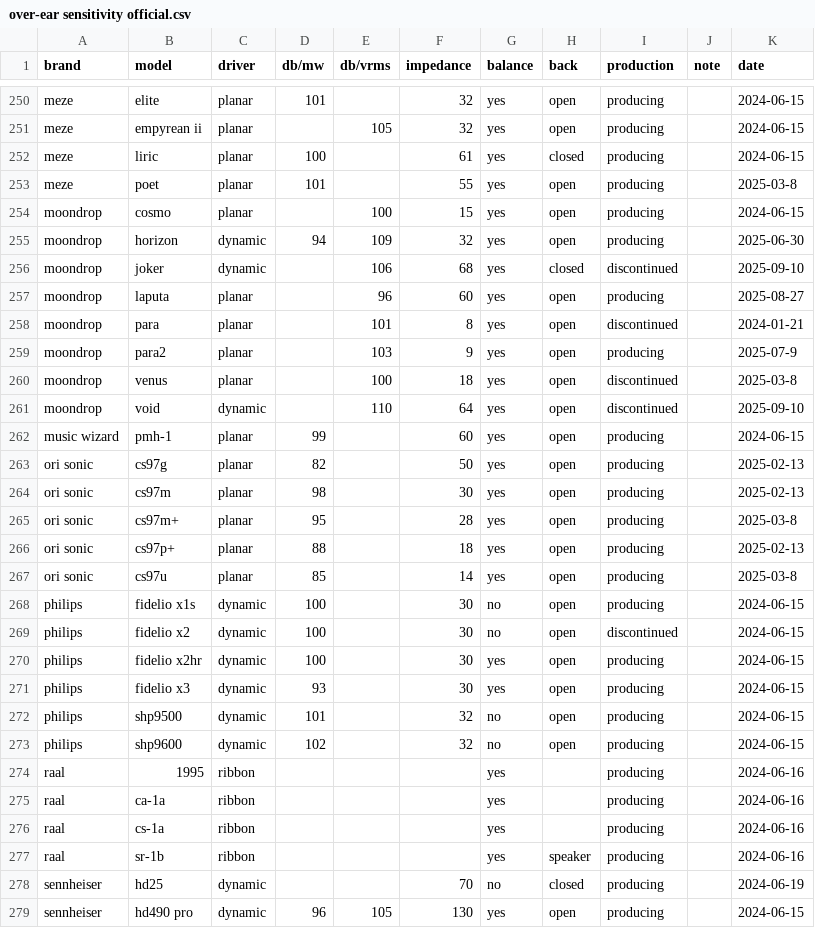
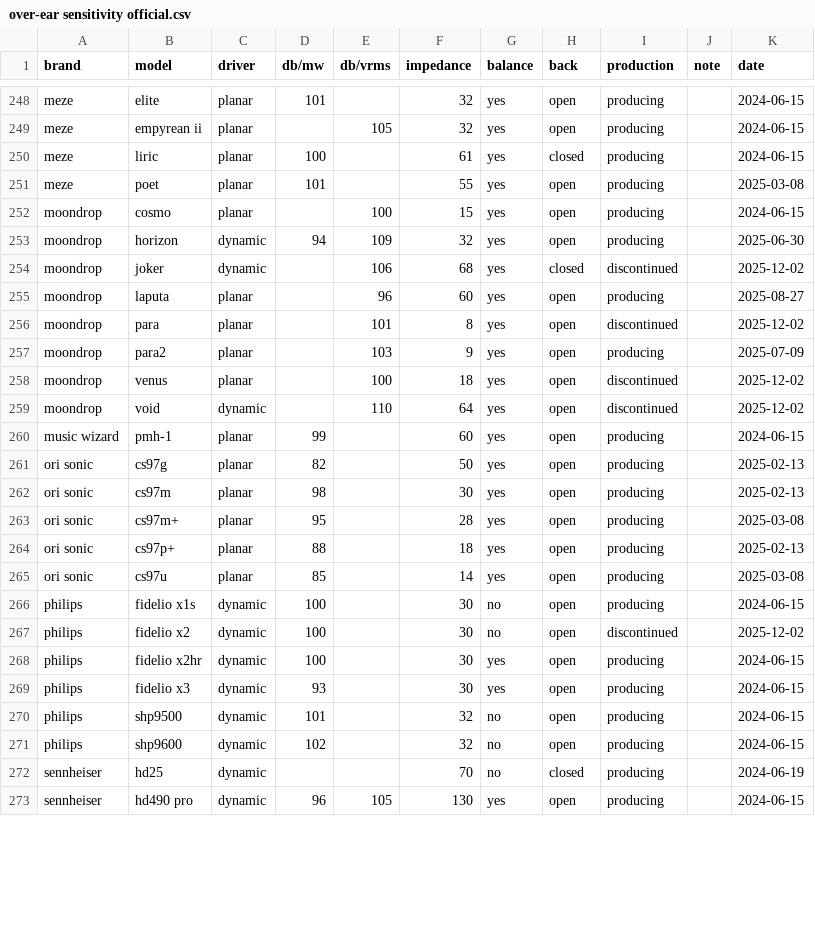
Before and after one commit to Sha1rholder/Sound-Library, a CSV file: data/over-ear sensitivity official.csv, drawn as a sheet; only a part is shown, gaps mark what is left out; the diff covers the shown part only.

Commit message:
data update

```diff
--- a/data/over-ear sensitivity official.csv
+++ b/data/over-ear sensitivity official.csv
@@ -252,11 +250,11 @@ meze,empyrean ii,planar,,105,32,yes,open,producing,,2024-06-15
 meze,liric,planar,100,,61,yes,closed,producing,,2024-06-15
-meze,poet,planar,101,,55,yes,open,producing,,2025-03-8
+meze,poet,planar,101,,55,yes,open,producing,,2025-03-08
 moondrop,cosmo,planar,,100,15,yes,open,producing,,2024-06-15
 moondrop,horizon,dynamic,94,109,32,yes,open,producing,,2025-06-30
-moondrop,joker,dynamic,,106,68,yes,closed,discontinued,,2025-09-10
+moondrop,joker,dynamic,,106,68,yes,closed,discontinued,,2025-12-02
 moondrop,laputa,planar,,96,60,yes,open,producing,,2025-08-27
-moondrop,para,planar,,101,8,yes,open,discontinued,,2024-01-21
-moondrop,para2,planar,,103,9,yes,open,producing,,2025-07-9
-moondrop,venus,planar,,100,18,yes,open,discontinued,,2025-03-8
-moondrop,void,dynamic,,110,64,yes,open,discontinued,,2025-09-10
+moondrop,para,planar,,101,8,yes,open,discontinued,,2025-12-02
+moondrop,para2,planar,,103,9,yes,open,producing,,2025-07-09
+moondrop,venus,planar,,100,18,yes,open,discontinued,,2025-12-02
+moondrop,void,dynamic,,110,64,yes,open,discontinued,,2025-12-02
 music wizard,pmh-1,planar,99,,60,yes,open,producing,,2024-06-15
@@ -264,7 +262,7 @@ ori sonic,cs97g,planar,82,,50,yes,open,producing,,2025-02-13
 ori sonic,cs97m,planar,98,,30,yes,open,producing,,2025-02-13
-ori sonic,cs97m+,planar,95,,28,yes,open,producing,,2025-03-8
+ori sonic,cs97m+,planar,95,,28,yes,open,producing,,2025-03-08
 ori sonic,cs97p+,planar,88,,18,yes,open,producing,,2025-02-13
-ori sonic,cs97u,planar,85,,14,yes,open,producing,,2025-03-8
+ori sonic,cs97u,planar,85,,14,yes,open,producing,,2025-03-08
 philips,fidelio x1s,dynamic,100,,30,no,open,producing,,2024-06-15
-philips,fidelio x2,dynamic,100,,30,no,open,discontinued,,2024-06-15
+philips,fidelio x2,dynamic,100,,30,no,open,discontinued,,2025-12-02
 philips,fidelio x2hr,dynamic,100,,30,yes,open,producing,,2024-06-15
@@ -273,6 +271,2 @@ philips,shp9500,dynamic,101,,32,no,open,producing,,2024-06-15
 philips,shp9600,dynamic,102,,32,no,open,producing,,2024-06-15
-raal,1995,ribbon,,,,yes,,producing,,2024-06-16
-raal,ca-1a,ribbon,,,,yes,,producing,,2024-06-16
-raal,cs-1a,ribbon,,,,yes,,producing,,2024-06-16
-raal,sr-1b,ribbon,,,,yes,speaker,producing,,2024-06-16
 sennheiser,hd25,dynamic,,,70,no,closed,producing,,2024-06-19
```
Also changed, not shown: 1 added row, 2 removed rows and 110 edited cells elsewhere in this file, 6 other files.
